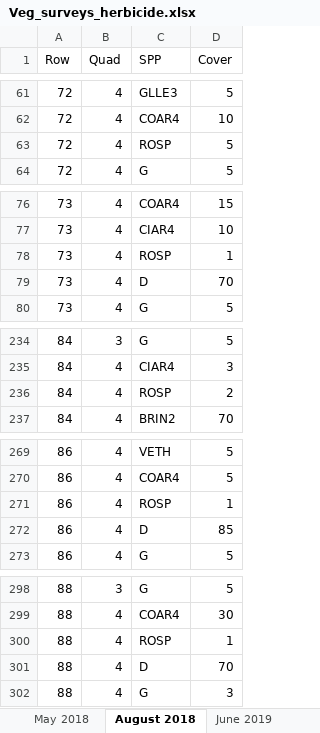
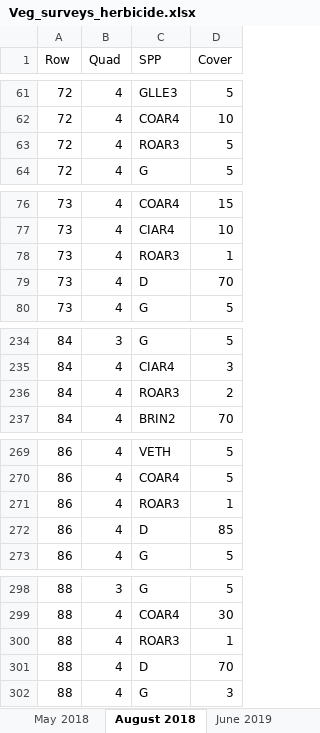
Before and after one commit to nancyshackelford/Chatfield_restoration, an Excel workbook: vegresults/Veg_surveys_herbicide.xlsx, sheet August 2018, drawn as a sheet; only a part is shown, gaps mark what is left out; values as stored, in another font and other column widths than the file's, no borders; the diff covers the shown part only; the diff names each change by its address in the sheet, - before the commit and + after, or states it on an @@ line.

```diff
--- a/vegresults/Veg_surveys_herbicide.xlsx (sheet August 2018)
+++ b/vegresults/Veg_surveys_herbicide.xlsx (sheet August 2018)
-C63 (SPP): ROSP
+C63 (SPP): ROAR3
-C78 (SPP): ROSP
+C78 (SPP): ROAR3
-C236 (SPP): ROSP
+C236 (SPP): ROAR3
-C271 (SPP): ROSP
+C271 (SPP): ROAR3
-C300 (SPP): ROSP
+C300 (SPP): ROAR3
```
Also changed, not shown: 12 edited cells elsewhere in this sheet, sheet May 2018, sheet June 2019, sheet August 2019, other sheet tabs, background/Species codes.xlsx, vegresults/Veg_surveys_specialization.xlsx, 4 other files.
